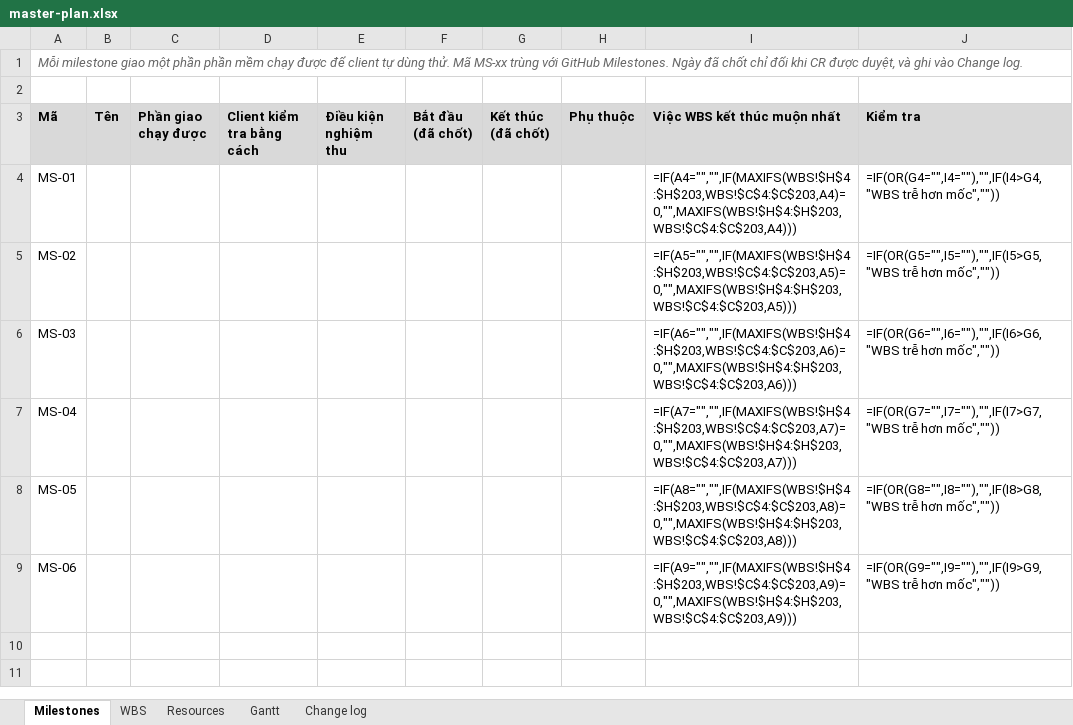
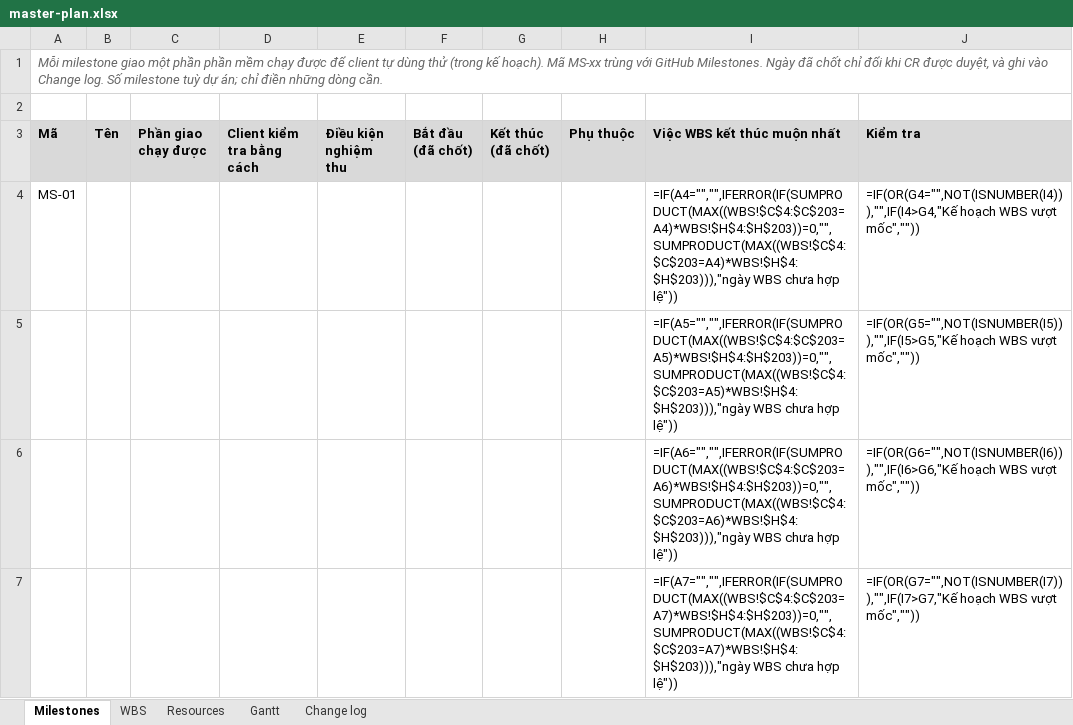
Before and after one commit to nghuuquyen/spm-starter, an Excel workbook: docs/08-project/master-plan.xlsx, sheet Milestones, drawn as a sheet; only a part is shown; values as stored, in another font and other column widths than the file's, no borders; formulas without a stored value are shown as written; removed rows and columns are numbered as before the commit, all else as after; the diff covers the shown part only; the diff names each change by its address in the sheet, - before the commit and + after, or states it on an @@ line.

```diff
--- a/docs/08-project/master-plan.xlsx (sheet Milestones)
+++ b/docs/08-project/master-plan.xlsx (sheet Milestones)
-A1 (Mã): …tự dùng thử. Mã MS-xx trùng với GitHub Milestones. Ngày đã chốt chỉ đổi khi CR được duyệt, và ghi vào Change log.
+A1 (Mã): …tự dùng thử (trong kế hoạch). Mã MS-xx trùng với GitHub Milestones. Ngày đã chốt chỉ đổi khi CR được duyệt, và ghi vào Change log. Số milestone tuỳ dự án; chỉ điền những dòng cần.
-I4 (Việc WBS kết thúc muộn nhất): =IF(A4="","",IF(MAXIFS(WBS!$H$4:$H$203,WBS!$C$4:$C$203,A4)=0,"",MAXIFS(WBS!$H$4:$H$203,WBS!$C$4:$C$203,A4)))
+I4 (Việc WBS kết thúc muộn nhất): =IF(A4="","",IFERROR(IF(SUMPRODUCT(MAX((WBS!$C$4:$C$203=A4)*WBS!$H$4:$H$203))=0,"",SUMPRODUCT(MAX((WBS!$C$4:$C$203=A4)*WBS!$H$4:$H$203))),"ngày WBS chưa hợp lệ"))
-J4 (Kiểm tra): =IF(OR(G4="",I4=""),"",IF(I4>G4,"WBS trễ hơn mốc",""))
+J4 (Kiểm tra): =IF(OR(G4="",NOT(ISNUMBER(I4))),"",IF(I4>G4,"Kế hoạch WBS vượt mốc",""))
-row 5: MS-02 |  |  |  |  |  |  |  | =IF(A5="","",IF(MAXIFS(WBS!$H$4:$H$203,WBS!$C$4:$C$203,A5)=0,"",MAXIFS(WBS!$H$4:$H$203,WBS!$C$4:$C$203,A5))) | =IF(OR(G5="",I5=""),"",IF(I5>G5,"WBS trễ hơn mốc",""))
-row 6: MS-03 |  |  |  |  |  |  |  | =IF(A6="","",IF(MAXIFS(WBS!$H$4:$H$203,WBS!$C$4:$C$203,A6)=0,"",MAXIFS(WBS!$H$4:$H$203,WBS!$C$4:$C$203,A6))) | =IF(OR(G6="",I6=""),"",IF(I6>G6,"WBS trễ hơn mốc",""))
-row 7: MS-04 |  |  |  |  |  |  |  | =IF(A7="","",IF(MAXIFS(WBS!$H$4:$H$203,WBS!$C$4:$C$203,A7)=0,"",MAXIFS(WBS!$H$4:$H$203,WBS!$C$4:$C$203,A7))) | =IF(OR(G7="",I7=""),"",IF(I7>G7,"WBS trễ hơn mốc",""))
-row 8: MS-05 |  |  |  |  |  |  |  | =IF(A8="","",IF(MAXIFS(WBS!$H$4:$H$203,WBS!$C$4:$C$203,A8)=0,"",MAXIFS(WBS!$H$4:$H$203,WBS!$C$4:$C$203,A8))) | =IF(OR(G8="",I8=""),"",IF(I8>G8,"WBS trễ hơn mốc",""))
-row 9: MS-06 |  |  |  |  |  |  |  | =IF(A9="","",IF(MAXIFS(WBS!$H$4:$H$203,WBS!$C$4:$C$203,A9)=0,"",MAXIFS(WBS!$H$4:$H$203,WBS!$C$4:$C$203,A9))) | =IF(OR(G9="",I9=""),"",IF(I9>G9,"WBS trễ hơn mốc",""))
+row 5:  |  |  |  |  |  |  |  | =IF(A5="","",IFERROR(IF(SUMPRODUCT(MAX((WBS!$C$4:$C$203=A5)*WBS!$H$4:$H$203))=0,"",SUMPRODUCT(MAX((WBS!$C$4:$C$203=A5)*WBS!$H$4:$H$203))),"ngày WBS chưa hợp lệ")) | =IF(OR(G5="",NOT(ISNUMBER(I5))),"",IF(I5>G5,"Kế hoạch WBS vượt mốc",""))
+row 6:  |  |  |  |  |  |  |  | =IF(A6="","",IFERROR(IF(SUMPRODUCT(MAX((WBS!$C$4:$C$203=A6)*WBS!$H$4:$H$203))=0,"",SUMPRODUCT(MAX((WBS!$C$4:$C$203=A6)*WBS!$H$4:$H$203))),"ngày WBS chưa hợp lệ")) | =IF(OR(G6="",NOT(ISNUMBER(I6))),"",IF(I6>G6,"Kế hoạch WBS vượt mốc",""))
+row 7:  |  |  |  |  |  |  |  | =IF(A7="","",IFERROR(IF(SUMPRODUCT(MAX((WBS!$C$4:$C$203=A7)*WBS!$H$4:$H$203))=0,"",SUMPRODUCT(MAX((WBS!$C$4:$C$203=A7)*WBS!$H$4:$H$203))),"ngày WBS chưa hợp lệ")) | =IF(OR(G7="",NOT(ISNUMBER(I7))),"",IF(I7>G7,"Kế hoạch WBS vượt mốc",""))
```
Also changed, not shown: 8 added rows elsewhere in this sheet, sheet Resources, sheet WBS, sheet Change log, sheet Gantt, docs/08-project/quotation.xlsx, 36 other files.
